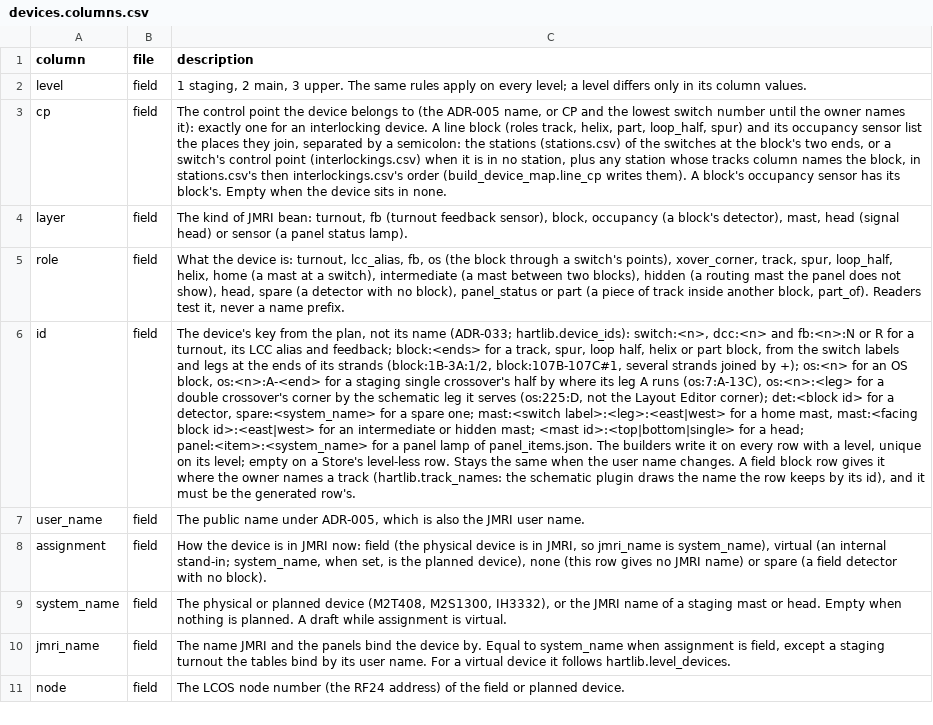
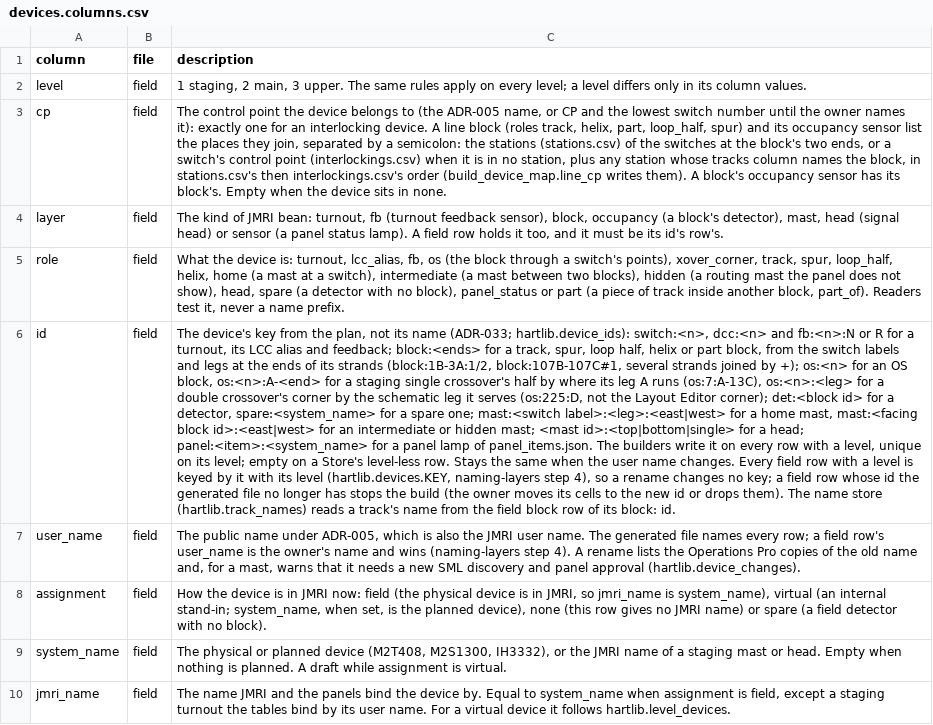
Before and after one commit to lnevo/hart, a CSV file: jmri/layouts/hart/data/devices.columns.csv, drawn as a sheet; only a part is shown; the shorter side is filled out with more unchanged rows; the diff names each change by its address in the sheet, - before the commit and + after, or states it on an @@ line.

```diff
--- a/jmri/layouts/hart/data/devices.columns.csv
+++ b/jmri/layouts/hart/data/devices.columns.csv
-C4 (description): …status lamp).
+C4 (description): …status lamp). A field row holds it too, and it must be its id's row's.
-C6 (description): …name changes. A field block row gives it where the owner names a track (hartlib.track_names: the schematic plugin draws the name the row keeps by its id), and it must be the generated row's.
+C6 (description): …name changes. Every field row with a level is keyed by it with its level (hartlib.devices.KEY, naming-layers step 4), so a rename changes no key; a field row whose id the generated file no longer has stops the build (the owner moves its cells to the new id or drops them). The name store (hartlib.track_names) reads a track's name from the field block row of its block: id.
-C7 (description): …user name.
+C7 (description): …user name. The generated file names every row; a field row's user_name is the owner's name and wins (naming-layers step 4). A rename lists the Operations Pro copies of the old name and, for a mast, warns that it needs a new SML discovery and panel approval (hartlib.device_changes).
```
Also changed, not shown: jmri/layouts/hart/data/devices_field.csv, 18 other files.
